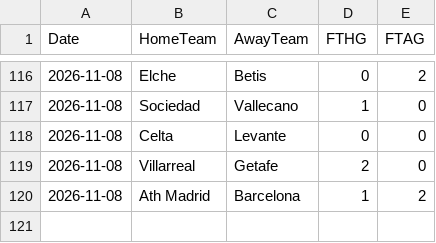
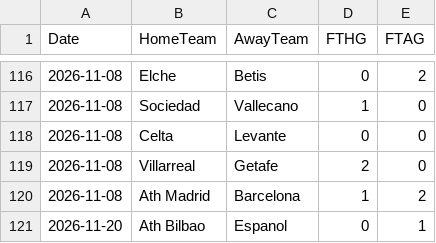
Before and after one commit to monstrekml/pronostics-app, a CSV file: data/foot/openfootball/la-liga_2627_resultats.csv, drawn as a sheet; only a part is shown, gaps mark what is left out.

```diff
--- a/data/foot/openfootball/la-liga_2627_resultats.csv
+++ b/data/foot/openfootball/la-liga_2627_resultats.csv
@@ -120 +120,2 @@ Date,HomeTeam,AwayTeam,FTHG,FTAG
 2026-11-08,Ath Madrid,Barcelona,1,2
+2026-11-20,Ath Bilbao,Espanol,0,1
```
Also changed, not shown: data/cotes/cotes.csv, data/foot/openfootball/ligue-1_2627_resultats.csv, 2 other files.
